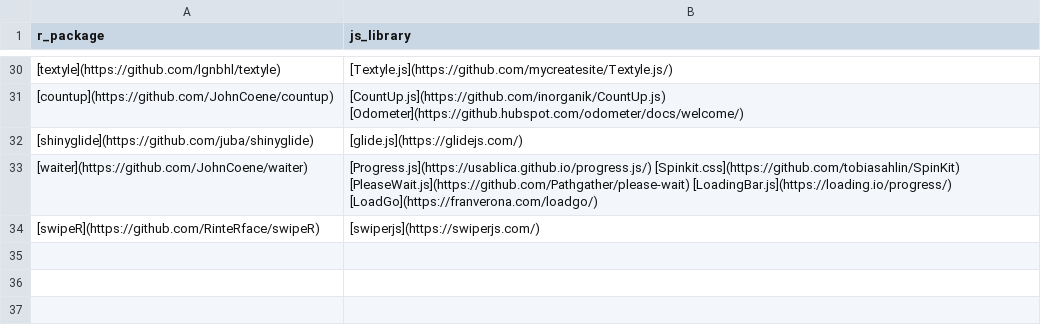
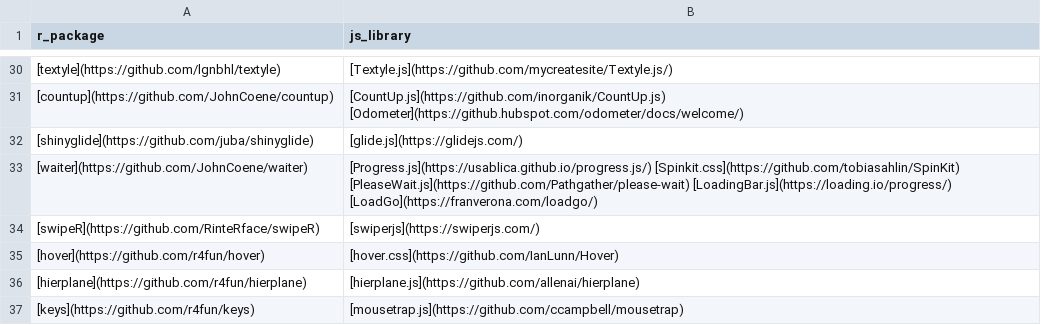
Before and after one commit to etiennebacher/awesome-R-JS-adaptation, a CSV file: other_packages.csv, drawn as a sheet; only a part is shown, gaps mark what is left out.

Commit message:
Update other_packages.csv

```diff
--- a/other_packages.csv
+++ b/other_packages.csv
@@ -34 +34,4 @@ r_package,js_library
 [swipeR](https://github.com/RinteRface/swipeR),[swiperjs](https://swiperjs.com/)
+[hover](https://github.com/r4fun/hover),[hover.css](https://github.com/IanLunn/Hover)
+[hierplane](https://github.com/r4fun/hierplane),[hierplane.js](https://github.com/allenai/hierplane)
+[keys](https://github.com/r4fun/keys),[mousetrap.js](https://github.com/ccampbell/mousetrap)
```
